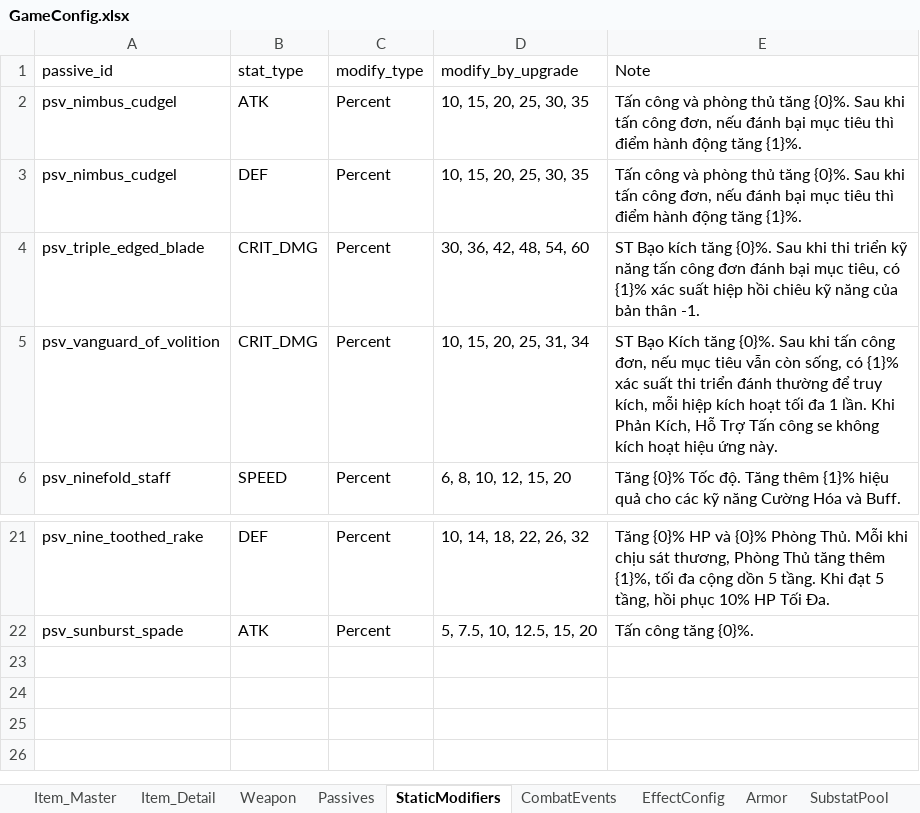
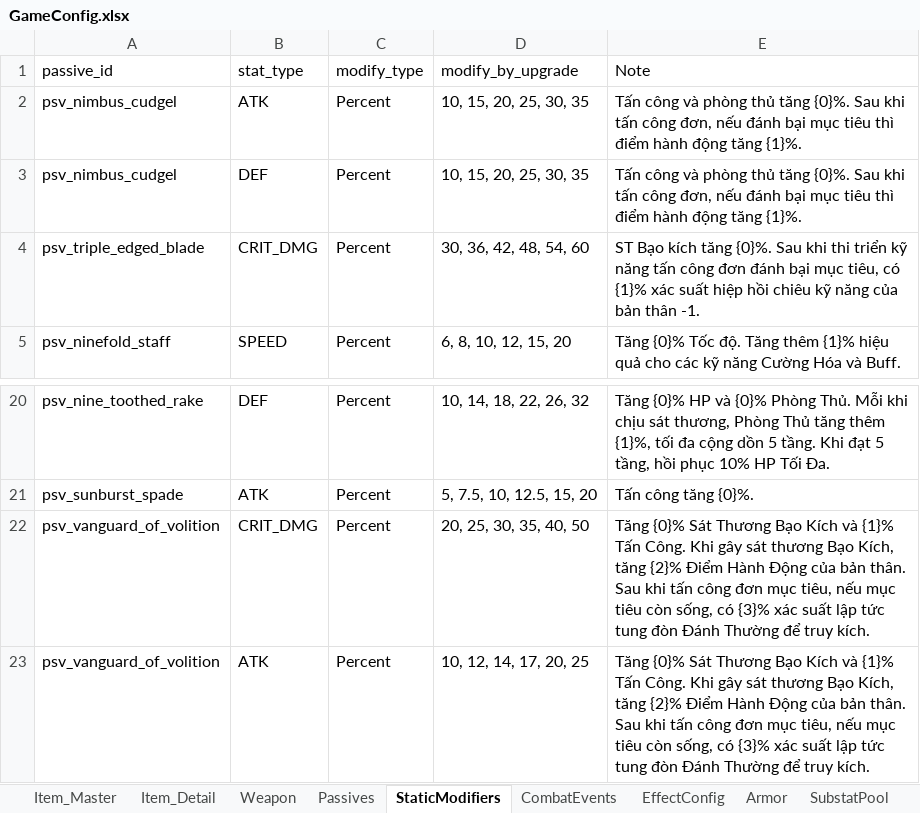
Before and after one commit to NhacPhi/MyTemplate, an Excel workbook: Tool/data/GameConfig.xlsx, sheet StaticModifiers, drawn as a sheet; only a part is shown, gaps mark what is left out; values as stored, in another font and other column widths than the file's, no borders; removed rows and columns are numbered as before the commit, all else as after; the diff names each change by its address in the sheet, - before the commit and + after, or states it on an @@ line.

```diff
--- a/Tool/data/GameConfig.xlsx (sheet StaticModifiers)
+++ b/Tool/data/GameConfig.xlsx (sheet StaticModifiers)
-row 5: psv_vanguard_of_volition | CRIT_DMG | Percent | 10, 15, 20, 25, 31, 34 | ST Bạo Kích tăng {0}%. Sau khi tấn công đơn, nếu mục tiêu vẫn còn sống, có {1}% xác suất thi triển đánh thường để truy kích, mỗi hiệp kích hoạt tối đa 1 lần. Khi Phản Kích, Hỗ Trợ Tấn công se không kích hoạt hiệu ứng này.
+row 22: psv_vanguard_of_volition | CRIT_DMG | Percent | 20, 25, 30, 35, 40, 50 | Tăng {0}% Sát Thương Bạo Kích và {1}% Tấn Công. Khi gây sát thương Bạo Kích, tăng {2}% Điểm Hành Động của bản thân. Sau khi tấn công đơn mục tiêu, nếu mục tiêu còn sống, có {3}% xác suất lập tức tung đòn Đánh Thường để truy kích.
+row 23: psv_vanguard_of_volition | ATK | Percent | 10, 12, 14, 17, 20, 25 | Tăng {0}% Sát Thương Bạo Kích và {1}% Tấn Công. Khi gây sát thương Bạo Kích, tăng {2}% Điểm Hành Động của bản thân. Sau khi tấn công đơn mục tiêu, nếu mục tiêu còn sống, có {3}% xác suất lập tức tung đòn Đánh Thường để truy kích.
```
Also changed, not shown: sheet CombatEvents, sheet Passives, Tool/data/Localizations.xlsx, 20 other files.
